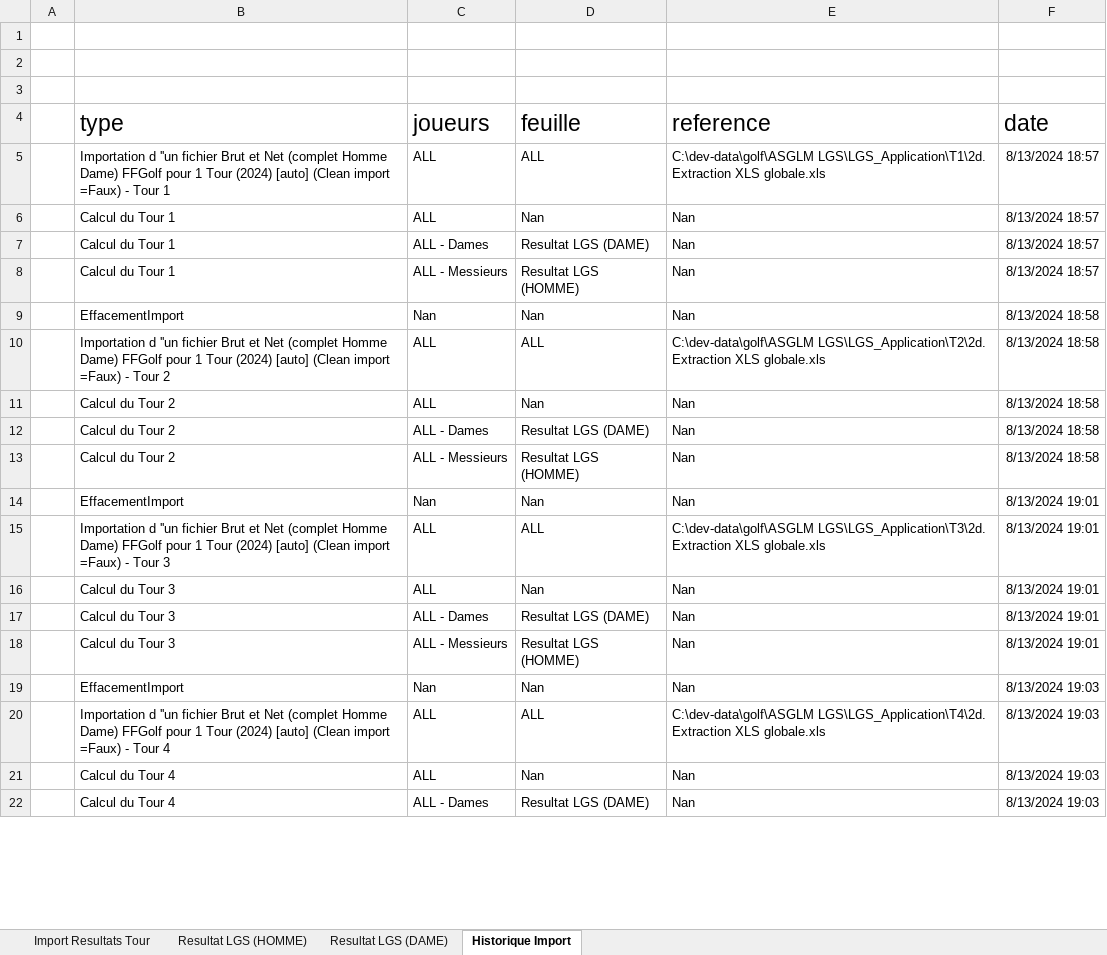
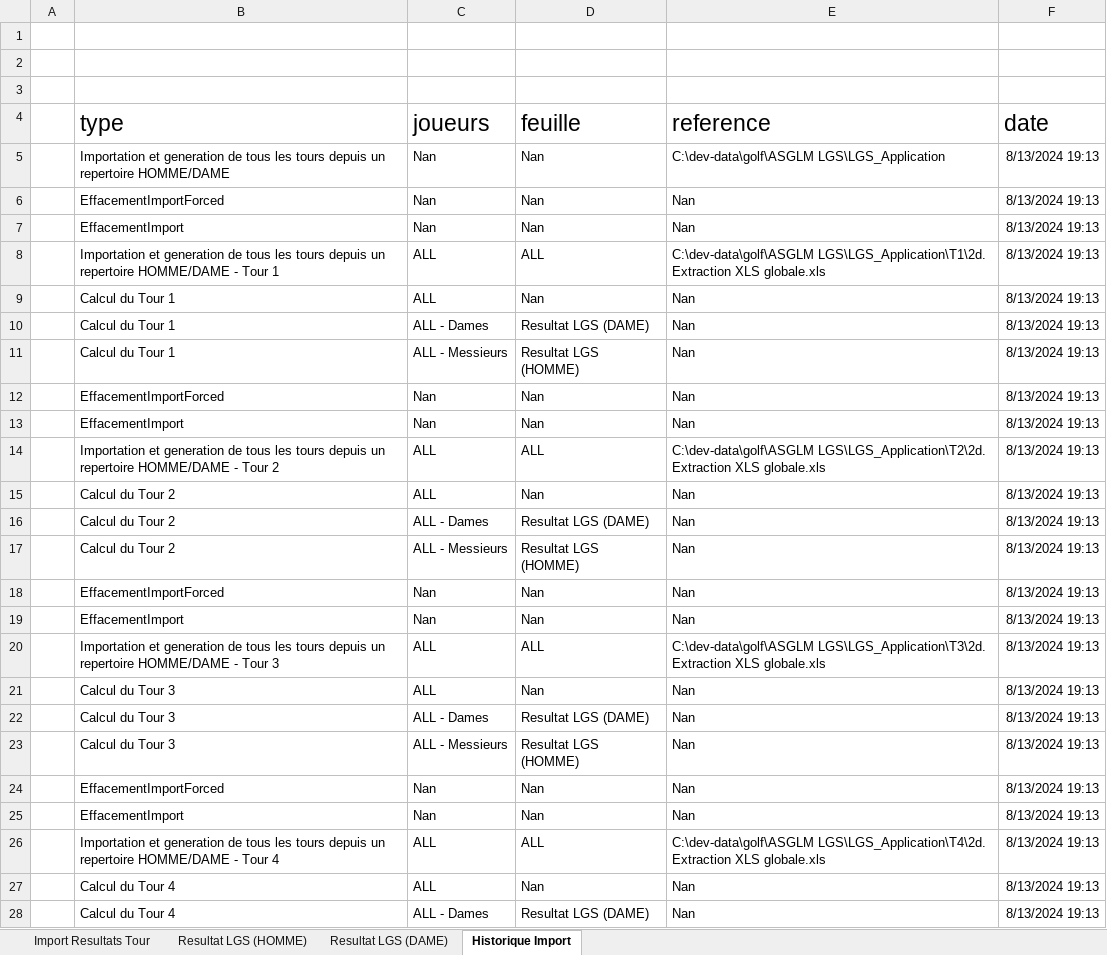
Before and after one commit to joffroy59/golf-asglm-lgs, an Excel workbook: Calcul La Grande Semaine - STROKEPLAY - Tn - HOMME_OU_DAME_v2.12.xlsm, sheet Historique Import, drawn as a sheet; only a part is shown; values as stored, in another font and other column widths than the file's, no borders; charts and pictures and table styles not drawn; addresses are those after the commit; the diff covers the shown part only; the diff names each change by its address in the sheet, - before the commit and + after, or states it on an @@ line.

```diff
--- a/Calcul La Grande Semaine - STROKEPLAY - Tn - HOMME_OU_DAME_v2.12.xlsm (sheet Historique Import)
+++ b/Calcul La Grande Semaine - STROKEPLAY - Tn - HOMME_OU_DAME_v2.12.xlsm (sheet Historique Import)
+row 5:  | Importation et generation de tous les tours depuis un repertoire HOMME/DAME | Nan | Nan | C:\dev-data\golf\ASGLM LGS\LGS_Application | 8/13/2024 19:13
+row 6:  | EffacementImportForced | Nan | Nan | Nan | 8/13/2024 19:13
+row 7:  | EffacementImport | Nan | Nan | Nan | 8/13/2024 19:13
-B8 (type): Importation d ''un fichier Brut et Net (complet Homme Dame) FFGolf pour 1 Tour (2024) [auto] (Clean import =Faux) - Tour…
+B8 (type): Importation et generation de tous les tours depuis un repertoire HOMME/DAME - Tour…
-F8:F11 (date): 8/13/2024 18:57
+F8:F11 (date): 8/13/2024 19:13
+row 12:  | EffacementImportForced | Nan | Nan | Nan | 8/13/2024 19:13
-F13:F17 (date): 8/13/2024 18:58
+F13:F17 (date): 8/13/2024 19:13
-B14 (type): Importation d ''un fichier Brut et Net (complet Homme Dame) FFGolf pour 1 Tour (2024) [auto] (Clean import =Faux) - Tour…
+B14 (type): Importation et generation de tous les tours depuis un repertoire HOMME/DAME - Tour…
+row 18:  | EffacementImportForced | Nan | Nan | Nan | 8/13/2024 19:13
-F19:F23 (date): 8/13/2024 19:01
+F19:F23 (date): 8/13/2024 19:13
-B20 (type): Importation d ''un fichier Brut et Net (complet Homme Dame) FFGolf pour 1 Tour (2024) [auto] (Clean import =Faux) - Tour…
+B20 (type): Importation et generation de tous les tours depuis un repertoire HOMME/DAME - Tour…
+row 24:  | EffacementImportForced | Nan | Nan | Nan | 8/13/2024 19:13
-F25:F28 (date): 8/13/2024 19:03
+F25:F28 (date): 8/13/2024 19:13
-B26 (type): Importation d ''un fichier Brut et Net (complet Homme Dame) FFGolf pour 1 Tour (2024) [auto] (Clean import =Faux) - Tour…
+B26 (type): Importation et generation de tous les tours depuis un repertoire HOMME/DAME - Tour…
```
Also changed, not shown: 4 added rows and 19 edited cells elsewhere in this sheet, sheet Import Resultats Tour, charts or pictures.
